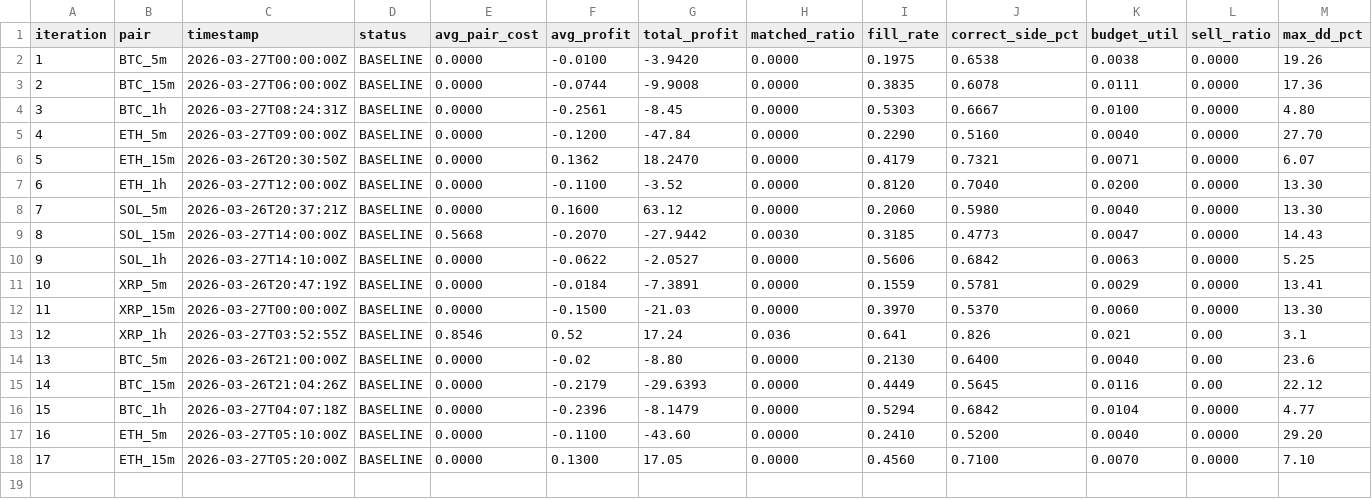
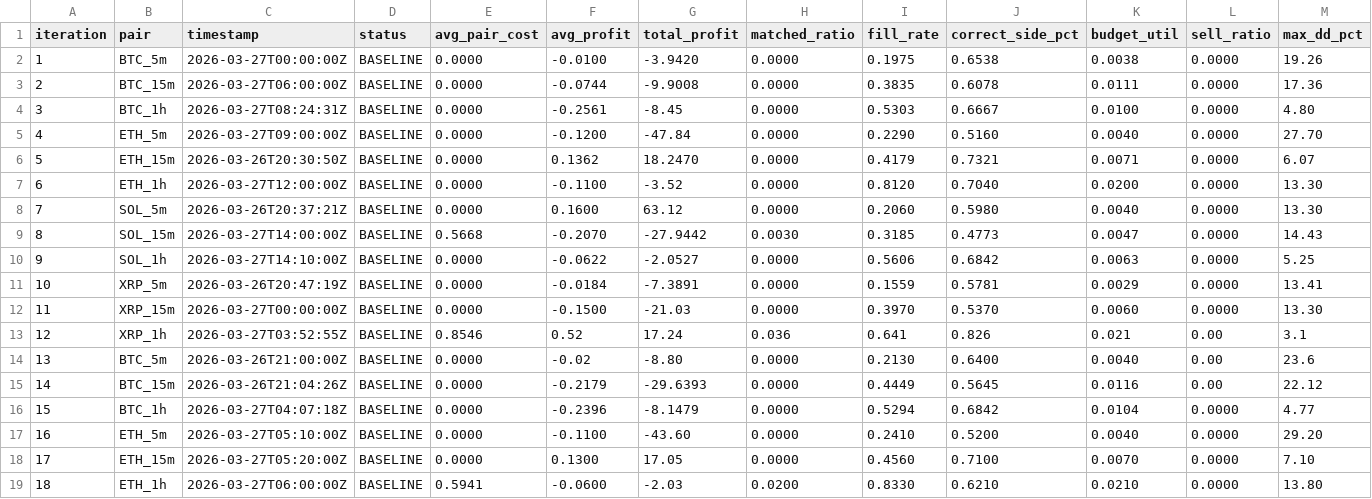
Before and after one commit to mantotan/quant-modelling, a TSV file: autoresearch/dutch/results.tsv, drawn as a sheet; only a part is shown; rows hold the shown columns only; the diff names each change by its address in the sheet, - before the commit and + after, or states it on an @@ line.

```diff
--- a/autoresearch/dutch/results.tsv
+++ b/autoresearch/dutch/results.tsv
+row 19: 18 | ETH_1h | 2026-03-27T06:00:00Z | BASELINE | 0.5941 | -0.0600 | -2.03 | 0.0200 | 0.8330 | 0.6210 | 0.0210 | 0.0000 | 13.80
```
Also changed, not shown: 4 other files.
